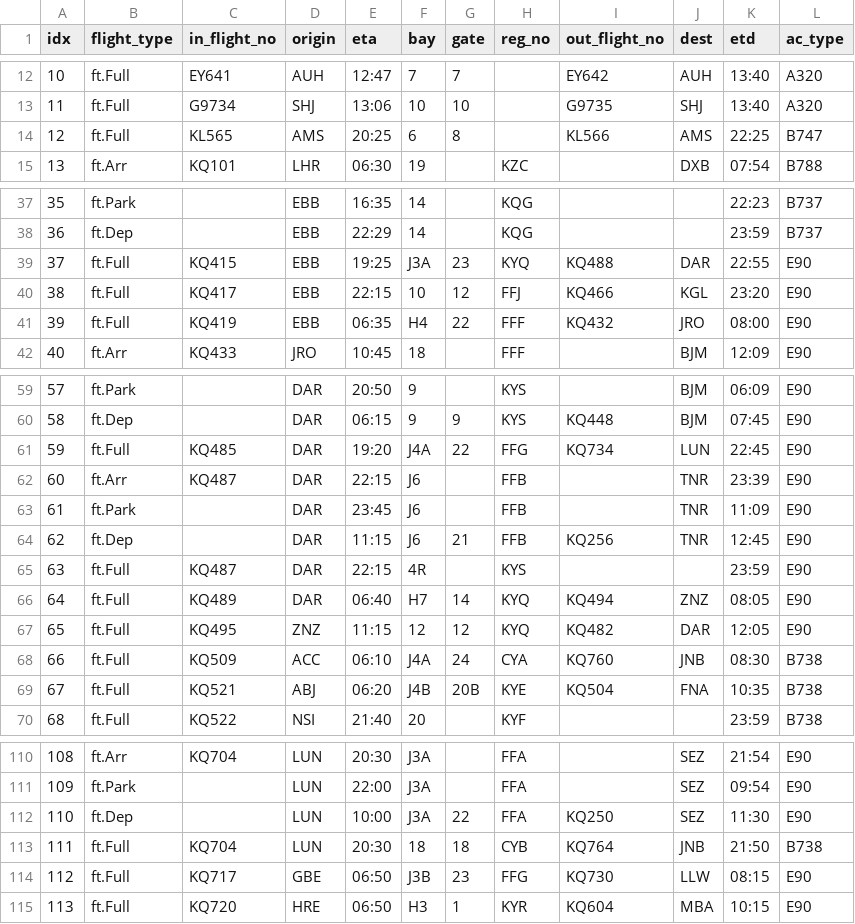
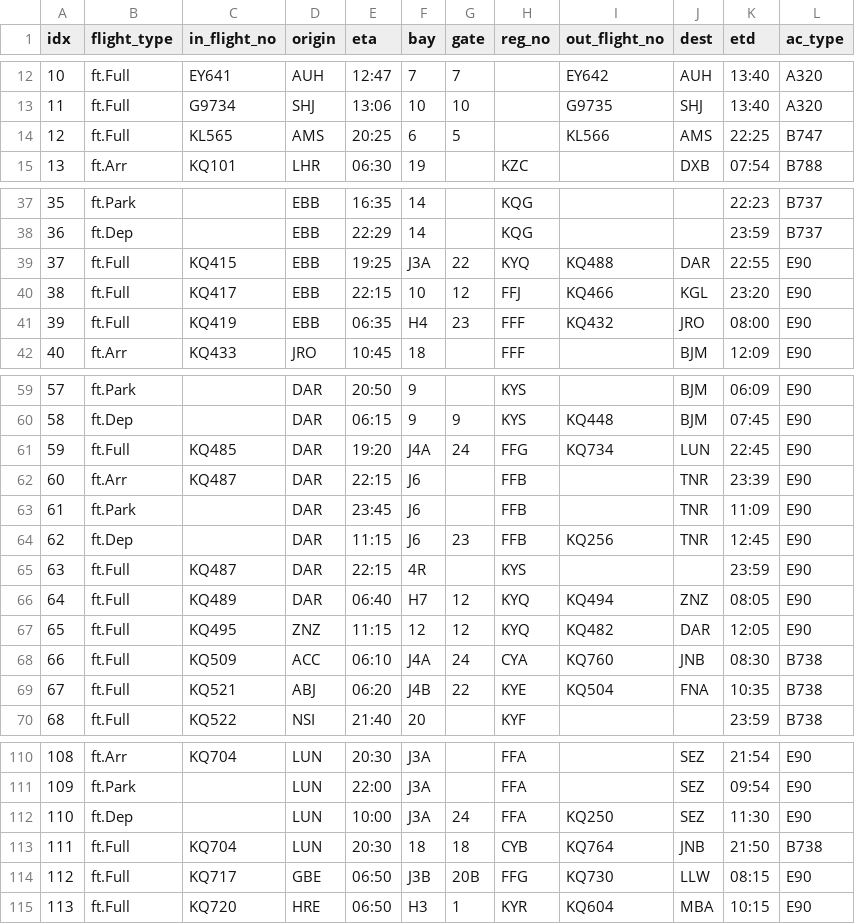
Before and after one commit to aarondewindt/ooc, a CSV file: assignment_code/workspace_2015_06_02/result.csv, drawn as a sheet; only a part is shown, gaps mark what is left out; the diff covers the shown part only.

Commit message:
Made changes to gate plotting and bug fixes.

```diff
--- a/assignment_code/workspace_2015_06_02/result.csv
+++ b/assignment_code/workspace_2015_06_02/result.csv
@@ -13,3 +13,3 @@ idx  ,flight_type  ,in_flight_no  ,origin  ,  eta  , bay  ,gate  ,reg_no  ,out_f
  11  ,    ft.Full  ,       G9734  ,   SHJ  ,13:06  ,  10  ,  10  ,        ,        G9735  , SHJ  ,13:40  ,   A320
- 12  ,    ft.Full  ,       KL565  ,   AMS  ,20:25  ,   6  ,   8  ,        ,        KL566  , AMS  ,22:25  ,   B747
+ 12  ,    ft.Full  ,       KL565  ,   AMS  ,20:25  ,   6  ,   5  ,        ,        KL566  , AMS  ,22:25  ,   B747
  13  ,     ft.Arr  ,       KQ101  ,   LHR  ,06:30  ,  19  ,      ,   KZC  ,               , DXB  ,07:54  ,   B788
@@ -38,5 +38,5 @@ idx  ,flight_type  ,in_flight_no  ,origin  ,  eta  , bay  ,gate  ,reg_no  ,out_f
  36  ,     ft.Dep  ,              ,   EBB  ,22:29  ,  14  ,      ,   KQG  ,               ,      ,23:59  ,   B737
- 37  ,    ft.Full  ,       KQ415  ,   EBB  ,19:25  , J3A  ,  23  ,   KYQ  ,        KQ488  , DAR  ,22:55  ,    E90
+ 37  ,    ft.Full  ,       KQ415  ,   EBB  ,19:25  , J3A  ,  22  ,   KYQ  ,        KQ488  , DAR  ,22:55  ,    E90
  38  ,    ft.Full  ,       KQ417  ,   EBB  ,22:15  ,  10  ,  12  ,   FFJ  ,        KQ466  , KGL  ,23:20  ,    E90
- 39  ,    ft.Full  ,       KQ419  ,   EBB  ,06:35  ,  H4  ,  22  ,   FFF  ,        KQ432  , JRO  ,08:00  ,    E90
+ 39  ,    ft.Full  ,       KQ419  ,   EBB  ,06:35  ,  H4  ,  23  ,   FFF  ,        KQ432  , JRO  ,08:00  ,    E90
  40  ,     ft.Arr  ,       KQ433  ,   JRO  ,10:45  ,  18  ,      ,   FFF  ,               , BJM  ,12:09  ,    E90
@@ -60,11 +60,11 @@ idx  ,flight_type  ,in_flight_no  ,origin  ,  eta  , bay  ,gate  ,reg_no  ,out_f
  58  ,     ft.Dep  ,              ,   DAR  ,06:15  ,   9  ,   9  ,   KYS  ,        KQ448  , BJM  ,07:45  ,    E90
- 59  ,    ft.Full  ,       KQ485  ,   DAR  ,19:20  , J4A  ,  22  ,   FFG  ,        KQ734  , LUN  ,22:45  ,    E90
+ 59  ,    ft.Full  ,       KQ485  ,   DAR  ,19:20  , J4A  ,  24  ,   FFG  ,        KQ734  , LUN  ,22:45  ,    E90
  60  ,     ft.Arr  ,       KQ487  ,   DAR  ,22:15  ,  J6  ,      ,   FFB  ,               , TNR  ,23:39  ,    E90
  61  ,    ft.Park  ,              ,   DAR  ,23:45  ,  J6  ,      ,   FFB  ,               , TNR  ,11:09  ,    E90
- 62  ,     ft.Dep  ,              ,   DAR  ,11:15  ,  J6  ,  21  ,   FFB  ,        KQ256  , TNR  ,12:45  ,    E90
+ 62  ,     ft.Dep  ,              ,   DAR  ,11:15  ,  J6  ,  23  ,   FFB  ,        KQ256  , TNR  ,12:45  ,    E90
  63  ,    ft.Full  ,       KQ487  ,   DAR  ,22:15  ,  4R  ,      ,   KYS  ,               ,      ,23:59  ,    E90
- 64  ,    ft.Full  ,       KQ489  ,   DAR  ,06:40  ,  H7  ,  14  ,   KYQ  ,        KQ494  , ZNZ  ,08:05  ,    E90
+ 64  ,    ft.Full  ,       KQ489  ,   DAR  ,06:40  ,  H7  ,  12  ,   KYQ  ,        KQ494  , ZNZ  ,08:05  ,    E90
  65  ,    ft.Full  ,       KQ495  ,   ZNZ  ,11:15  ,  12  ,  12  ,   KYQ  ,        KQ482  , DAR  ,12:05  ,    E90
  66  ,    ft.Full  ,       KQ509  ,   ACC  ,06:10  , J4A  ,  24  ,   CYA  ,        KQ760  , JNB  ,08:30  ,   B738
- 67  ,    ft.Full  ,       KQ521  ,   ABJ  ,06:20  , J4B  , 20B  ,   KYE  ,        KQ504  , FNA  ,10:35  ,   B738
+ 67  ,    ft.Full  ,       KQ521  ,   ABJ  ,06:20  , J4B  ,  22  ,   KYE  ,        KQ504  , FNA  ,10:35  ,   B738
  68  ,    ft.Full  ,       KQ522  ,   NSI  ,21:40  ,  20  ,      ,   KYF  ,               ,      ,23:59  ,   B738
@@ -111,5 +111,5 @@ idx  ,flight_type  ,in_flight_no  ,origin  ,  eta  , bay  ,gate  ,reg_no  ,out_f
 109  ,    ft.Park  ,              ,   LUN  ,22:00  , J3A  ,      ,   FFA  ,               , SEZ  ,09:54  ,    E90
-110  ,     ft.Dep  ,              ,   LUN  ,10:00  , J3A  ,  22  ,   FFA  ,        KQ250  , SEZ  ,11:30  ,    E90
+110  ,     ft.Dep  ,              ,   LUN  ,10:00  , J3A  ,  24  ,   FFA  ,        KQ250  , SEZ  ,11:30  ,    E90
 111  ,    ft.Full  ,       KQ704  ,   LUN  ,20:30  ,  18  ,  18  ,   CYB  ,        KQ764  , JNB  ,21:50  ,   B738
-112  ,    ft.Full  ,       KQ717  ,   GBE  ,06:50  , J3B  ,  23  ,   FFG  ,        KQ730  , LLW  ,08:15  ,    E90
+112  ,    ft.Full  ,       KQ717  ,   GBE  ,06:50  , J3B  , 20B  ,   FFG  ,        KQ730  , LLW  ,08:15  ,    E90
 113  ,    ft.Full  ,       KQ720  ,   HRE  ,06:50  ,  H3  ,   1  ,   KYR  ,        KQ604  , MBA  ,10:15  ,    E90
```
Also changed, not shown: 15 edited cells elsewhere in this file, 7 other files.
